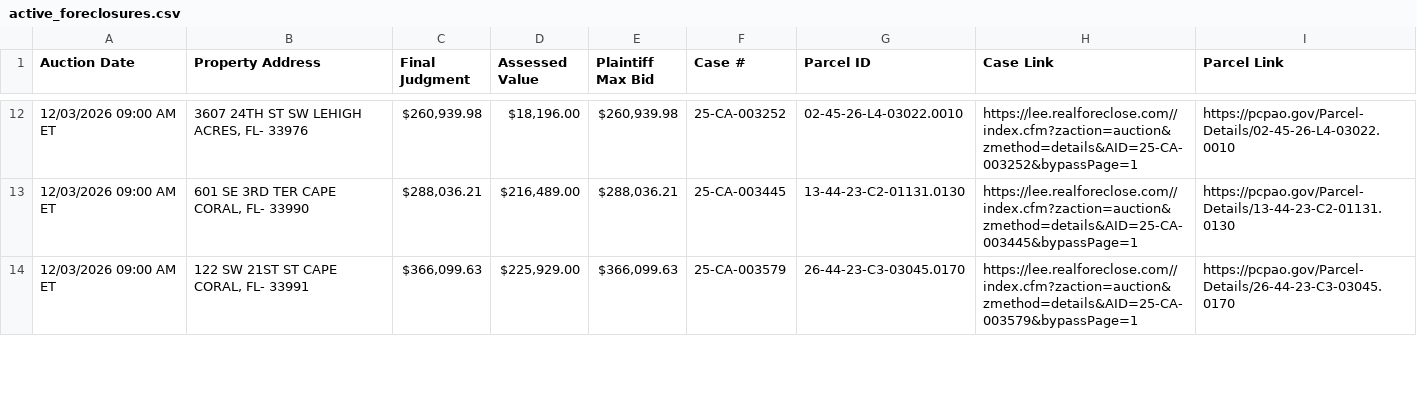
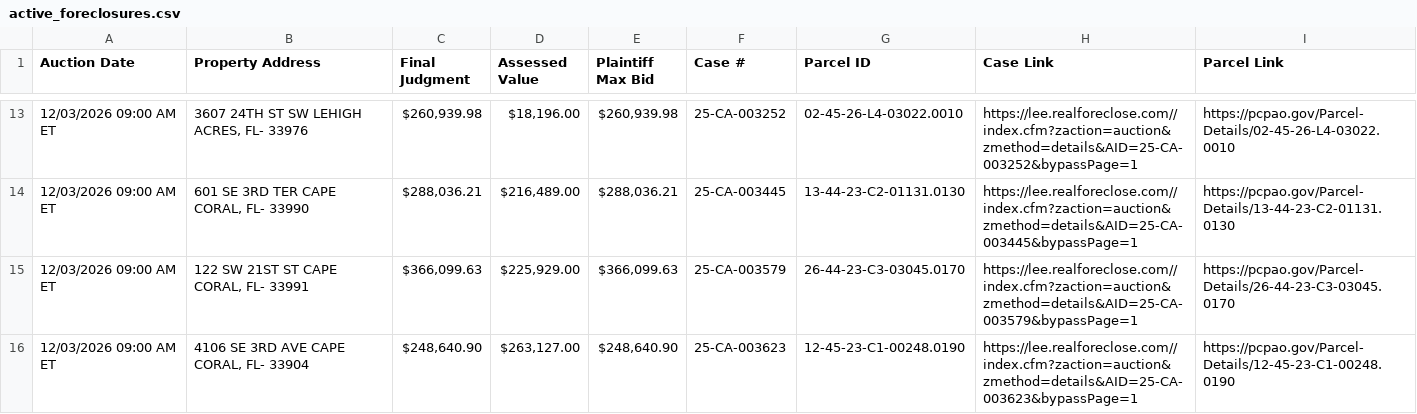
Before and after one commit to figlesias7/Realforeclose-lee, a CSV file: data/active_foreclosures.csv, drawn as a sheet; only a part is shown, gaps mark what is left out; the diff covers the shown part only.

```diff
--- a/data/active_foreclosures.csv
+++ b/data/active_foreclosures.csv
@@ -14 +15,2 @@ Auction Date,Property Address,Final Judgment,Assessed Value,Plaintiff Max Bid,Ca
 12/03/2026 09:00 AM ET,"122 SW 21ST ST CAPE CORAL, FL- 33991","$366,099.63","$225,929.00","$366,099.63",25-CA-003579,26-44-23-C3-03045.0170,https://lee.realforeclose.com//index.cfm?zaction=auction&zmethod=details&AID=25-CA-003579&bypassPage=1,https://pcpao.gov/Parcel-Details/26-44-23-C3-03045.0170
+12/03/2026 09:00 AM ET,"4106 SE 3RD AVE CAPE CORAL, FL- 33904","$248,640.90","$263,127.00","$248,640.90",25-CA-003623,12-45-23-C1-00248.0190,https://lee.realforeclose.com//index.cfm?zaction=auction&zmethod=details&AID=25-CA-003623&bypassPage=1,https://pcpao.gov/Parcel-Details/12-45-23-C1-00248.0190
```
Also changed, not shown: 1 added row and 5 edited cells elsewhere in this file, data/all_seen.csv, data/event_log.csv, 3 other files.
